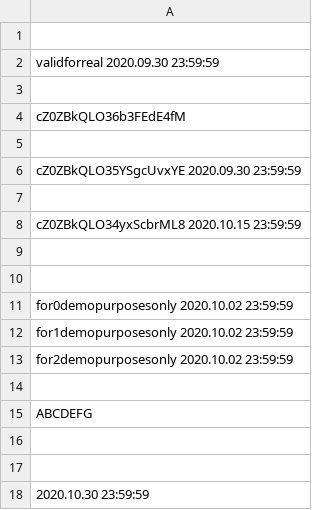
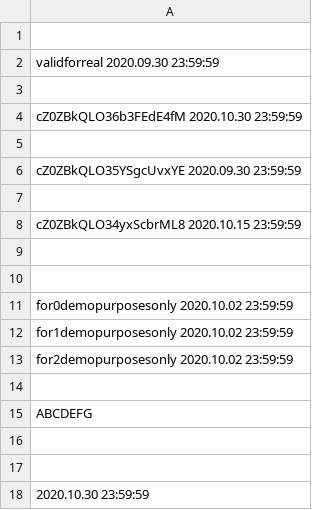
Before and after one commit to infotechniques/infotechniques.github.io, a CSV file: usernamecreated.csv, drawn as a sheet.

Commit message:
Update usernamecreated.csv

```diff
--- a/usernamecreated.csv
+++ b/usernamecreated.csv
@@ -3,3 +3,3 @@ validforreal 2020.09.30 23:59:59
 
-cZ0ZBkQLO36b3FEdE4fM
+cZ0ZBkQLO36b3FEdE4fM 2020.10.30 23:59:59
 
```
